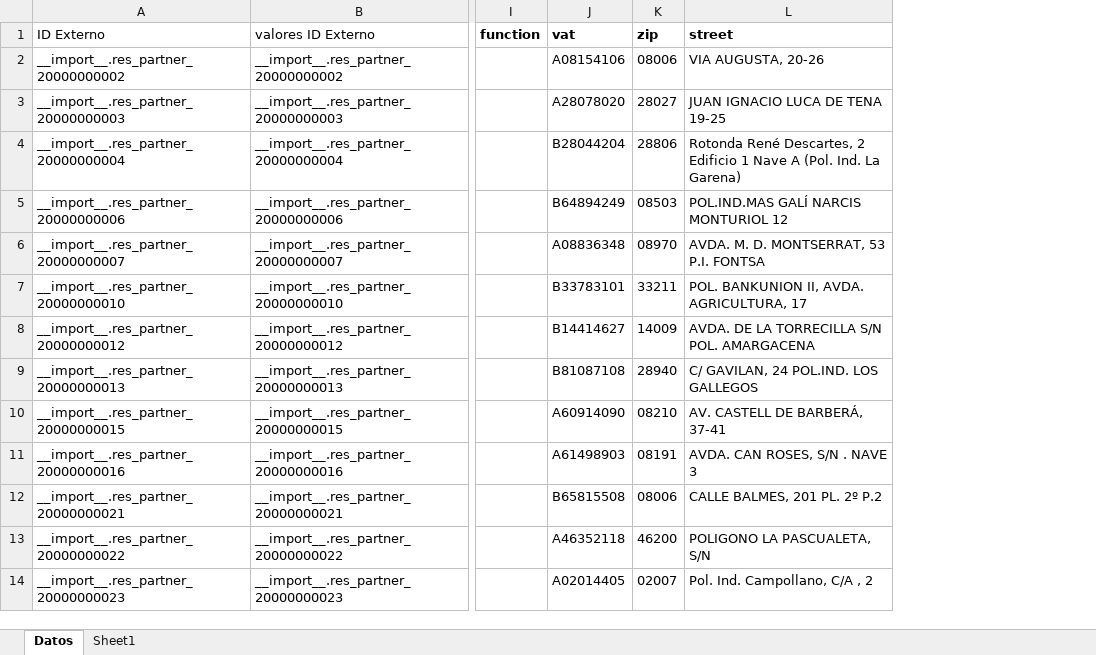
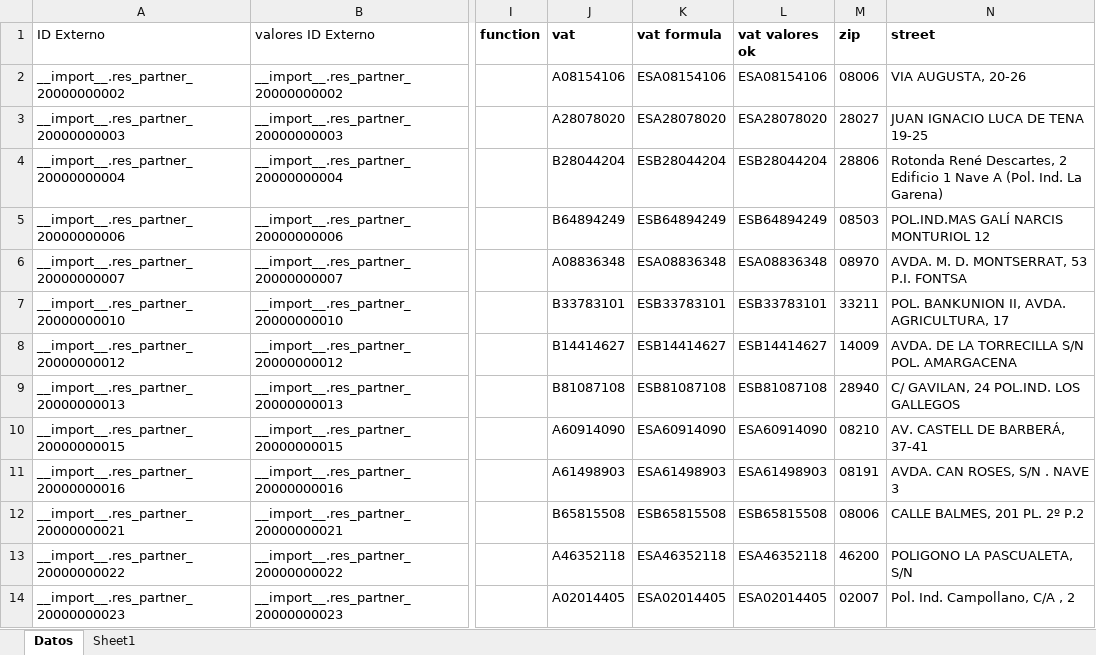
Before and after one commit to tgimenez-git/DousTrazos, an Excel workbook: Plantillas/Del cliente/Plantilla importación Contactos PROVEDORES.xlsx, sheet Datos, drawn as a sheet; only a part is shown, gaps mark what is left out; values as stored, in another font and other column widths than the file's, no borders; the diff names each change by its address in the sheet, - before the commit and + after, or states it on an @@ line.

```diff
--- a/Plantillas/Del cliente/Plantilla importación Contactos PROVEDORES.xlsx (sheet Datos)
+++ b/Plantillas/Del cliente/Plantilla importación Contactos PROVEDORES.xlsx (sheet Datos)
+column K (vat formula), rows 2-14: ESA08154106 | ESA28078020 | ESB28044204 | ESB64894249 | ESA08836348 | ESB33783101 | ESB14414627 | ESB81087108 | ESA60914090 | ESA61498903 | ESB65815508 | ESA46352118 | ESA02014405
+column L (vat valores ok), rows 2-14: ESA08154106 | ESA28078020 | ESB28044204 | ESB64894249 | ESA08836348 | ESB33783101 | ESB14414627 | ESB81087108 | ESA60914090 | ESA61498903 | ESB65815508 | ESA46352118 | ESA02014405
```
Also changed, not shown: 1 other file.
